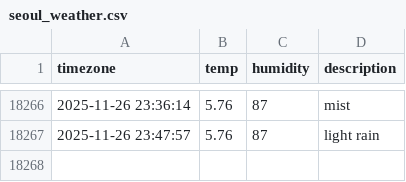
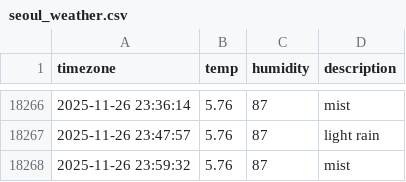
Before and after one commit to Sngho12/seoul_weather, a CSV file: seoul_weather.csv, drawn as a sheet; only a part is shown, gaps mark what is left out; the diff names each change by its address in the sheet, - before the commit and + after, or states it on an @@ line.

```diff
--- a/seoul_weather.csv
+++ b/seoul_weather.csv
+row 18268: 2025-11-26 23:59:32 | 5.76 | 87 | mist
```
